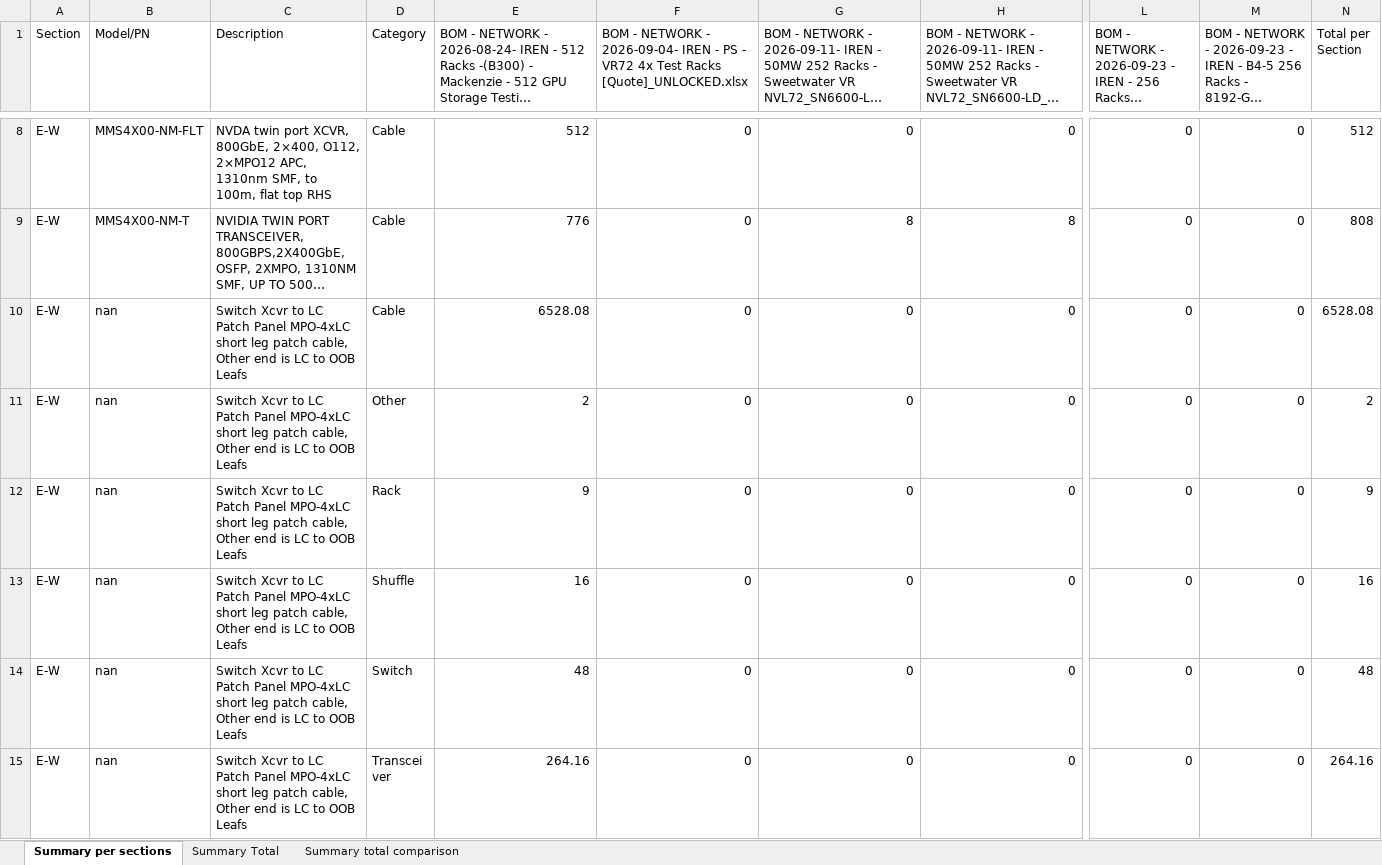
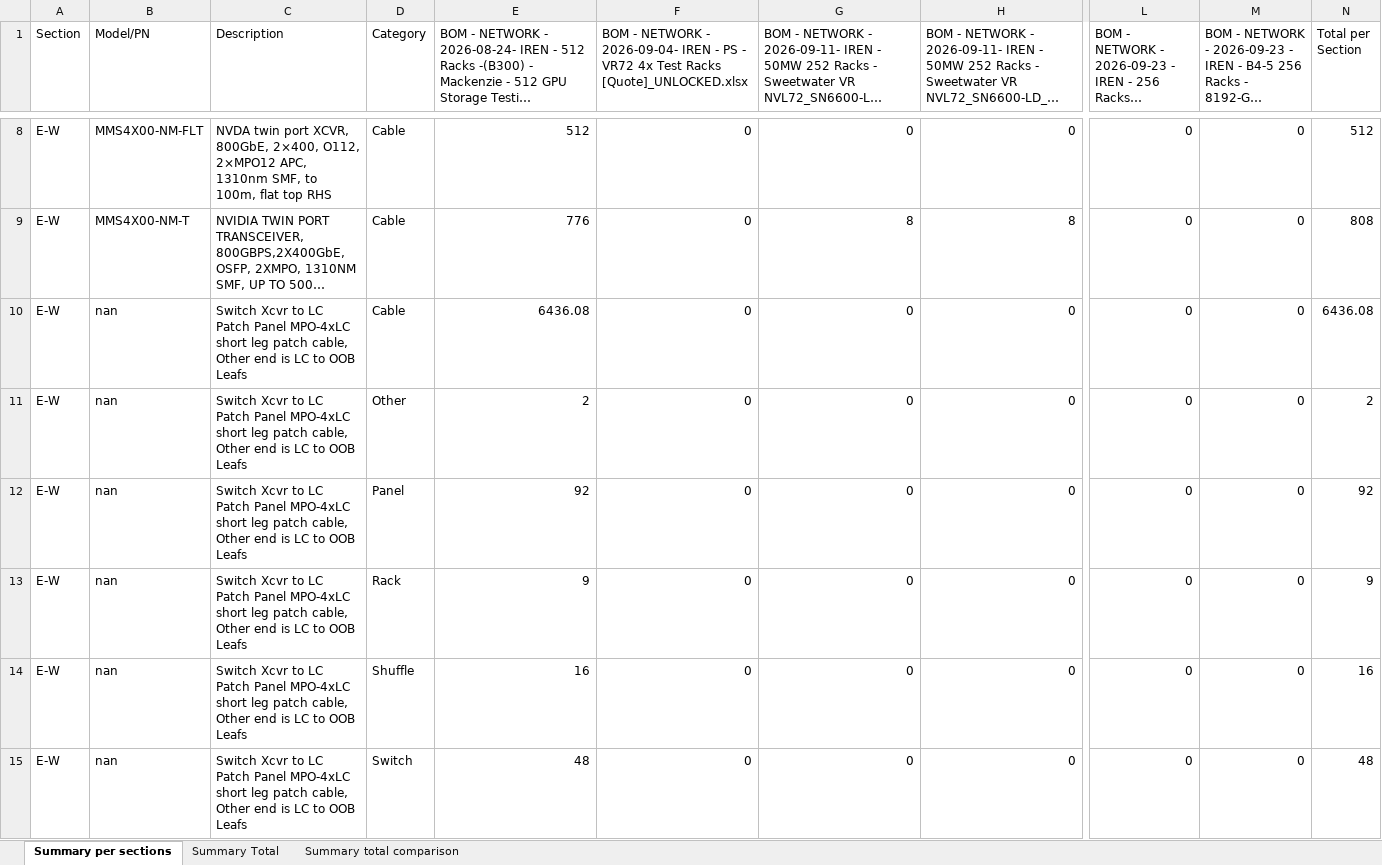
Before and after one commit to Abdullahabuzaid2021/L11-Networking-BOM-consolidation-and-summary, an Excel workbook: BOM_CONSOLIDATED_SUMMARY_WITH_REFERENCE.xlsx, sheet Summary per sections, drawn as a sheet; only a part is shown, gaps mark what is left out; the shorter side is filled out with more unchanged rows; long unchanged cells end in …; values as stored, in another font and other column widths than the file's, no borders; rows hold the shown columns only; the diff covers the shown part only; the diff names each change by its address in the sheet, - before the commit and + after, or states it on an @@ line.

```diff
--- a/BOM_CONSOLIDATED_SUMMARY_WITH_REFERENCE.xlsx (sheet Summary per sections)
+++ b/BOM_CONSOLIDATED_SUMMARY_WITH_REFERENCE.xlsx (sheet Summary per sections)
-E10: 6528.08
+E10: 6436.08
-N10 (Total per Section): 6528.08
+N10 (Total per Section): 6436.08
+row 12: E-W | nan | Switch Xcvr to LC Patch Panel MPO-4xLC short leg patch cable, Other end is LC to OOB Leafs | Panel | 92 | 0 | 0 | 0 | 0 | 0 | 92
```
Also changed, not shown: 28 edited cells elsewhere in this sheet, sheet Summary total comparison, sheet Summary Total, 1 other file.
